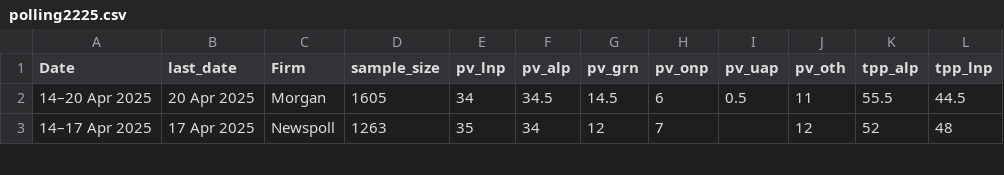
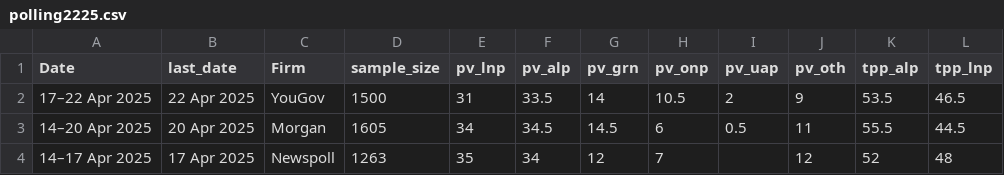
Before and after one commit to metacoretechs/wikipedia-aus-poll-charts, a CSV file: polling2225.csv, drawn as a sheet; only a part is shown; the diff names each change by its address in the sheet, - before the commit and + after, or states it on an @@ line.

```diff
--- a/polling2225.csv
+++ b/polling2225.csv
+row 2: 17–22 Apr 2025 | 22 Apr 2025 | YouGov | 1500 | 31 | 33.5 | 14 | 10.5 | 2 | 9 | 53.5 | 46.5
```
Also changed, not shown: albanese_sat2225.csv, dutton_sat2225.csv, 6 other files.
